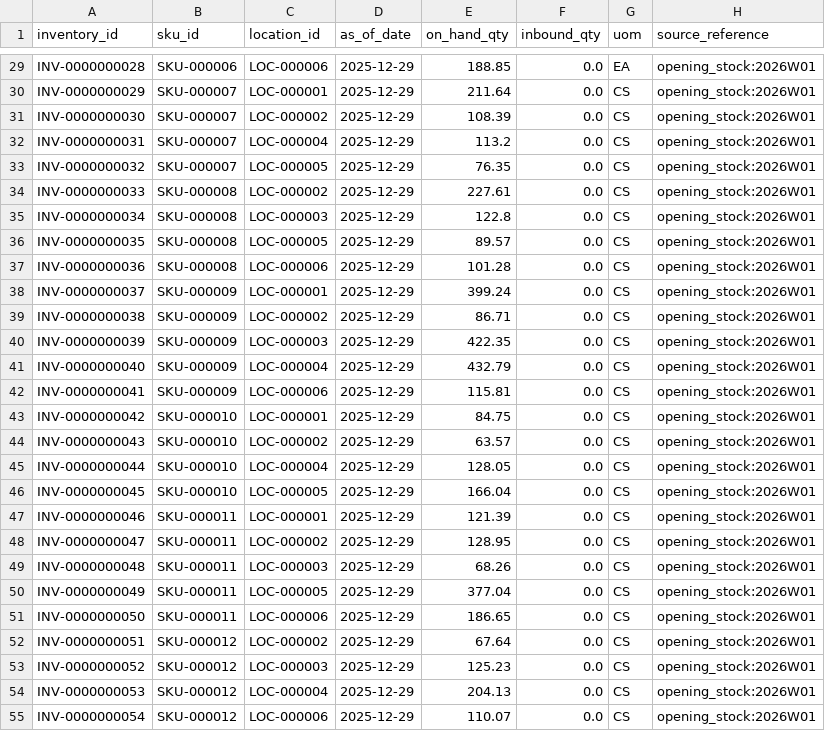
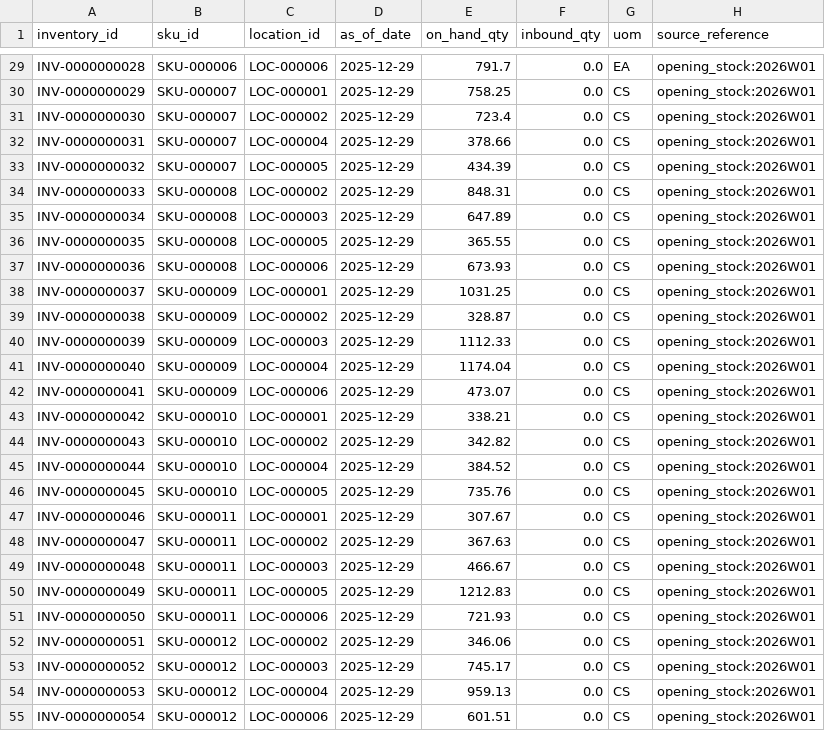
Before and after one commit to prithvipm412/oryva-planning, a CSV file: data/starter/inventory.csv, drawn as a sheet; only a part is shown, gaps mark what is left out; the diff covers the shown part only; the diff names each change by its address in the sheet, - before the commit and + after, or states it on an @@ line.

```diff
--- a/data/starter/inventory.csv
+++ b/data/starter/inventory.csv
-E29 (on_hand_qty): 188.85
+E29 (on_hand_qty): 791.7
-E30 (on_hand_qty): 211.64
+E30 (on_hand_qty): 758.25
-E31 (on_hand_qty): 108.39
+E31 (on_hand_qty): 723.4
-E32 (on_hand_qty): 113.2
+E32 (on_hand_qty): 378.66
-E33 (on_hand_qty): 76.35
+E33 (on_hand_qty): 434.39
-E34 (on_hand_qty): 227.61
+E34 (on_hand_qty): 848.31
-E35 (on_hand_qty): 122.8
+E35 (on_hand_qty): 647.89
-E36 (on_hand_qty): 89.57
+E36 (on_hand_qty): 365.55
-E37 (on_hand_qty): 101.28
+E37 (on_hand_qty): 673.93
-E38 (on_hand_qty): 399.24
+E38 (on_hand_qty): 1031.25
-E39 (on_hand_qty): 86.71
+E39 (on_hand_qty): 328.87
-E40 (on_hand_qty): 422.35
+E40 (on_hand_qty): 1112.33
-E41 (on_hand_qty): 432.79
+E41 (on_hand_qty): 1174.04
-E42 (on_hand_qty): 115.81
+E42 (on_hand_qty): 473.07
-E43 (on_hand_qty): 84.75
+E43 (on_hand_qty): 338.21
-E44 (on_hand_qty): 63.57
+E44 (on_hand_qty): 342.82
-E45 (on_hand_qty): 128.05
+E45 (on_hand_qty): 384.52
-E46 (on_hand_qty): 166.04
+E46 (on_hand_qty): 735.76
-E47 (on_hand_qty): 121.39
+E47 (on_hand_qty): 307.67
-E48 (on_hand_qty): 128.95
+E48 (on_hand_qty): 367.63
-E49 (on_hand_qty): 68.26
+E49 (on_hand_qty): 466.67
-E50 (on_hand_qty): 377.04
+E50 (on_hand_qty): 1212.83
-E51 (on_hand_qty): 186.65
+E51 (on_hand_qty): 721.93
-E52 (on_hand_qty): 67.64
+E52 (on_hand_qty): 346.06
-E53 (on_hand_qty): 125.23
+E53 (on_hand_qty): 745.17
-E54 (on_hand_qty): 204.13
+E54 (on_hand_qty): 959.13
-E55 (on_hand_qty): 110.07
+E55 (on_hand_qty): 601.51
```
Also changed, not shown: 82 edited cells elsewhere in this file, data/starter/production_plan.csv, data/starter/projected_balance.csv, 12 other files.
